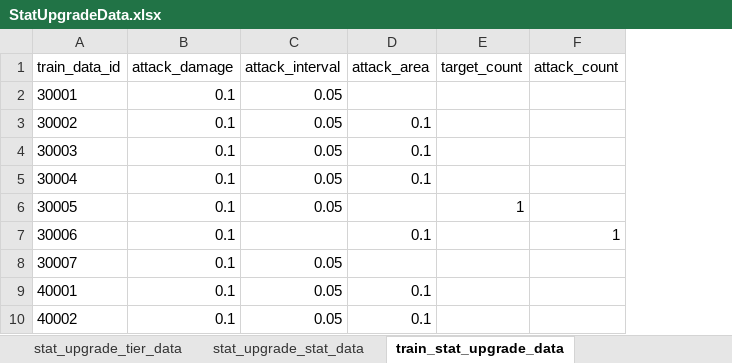
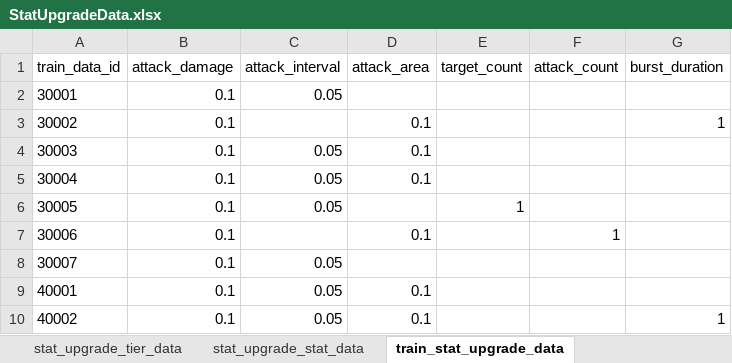
Before and after one commit to cumic06/TrainDefense, an Excel workbook: Assets/02_Resources/Data/StatUpgradeData.xlsx, sheet train_stat_upgrade_data, drawn as a sheet; values as stored, in another font and other column widths than the file's, no borders; the diff names each change by its address in the sheet, - before the commit and + after, or states it on an @@ line.

```diff
--- a/Assets/02_Resources/Data/StatUpgradeData.xlsx (sheet train_stat_upgrade_data)
+++ b/Assets/02_Resources/Data/StatUpgradeData.xlsx (sheet train_stat_upgrade_data)
+column G (burst_duration), rows 3-10: 1 |  |  |  |  |  |  | 1
-C3 (attack_interval): 0.05
+C3 (attack_interval): (empty)
```
Also changed, not shown: sheet stat_upgrade_tier_data, sheet stat_upgrade_stat_data, Assets/02_Resources/Data/TrainData.xlsx, 17 other files.
